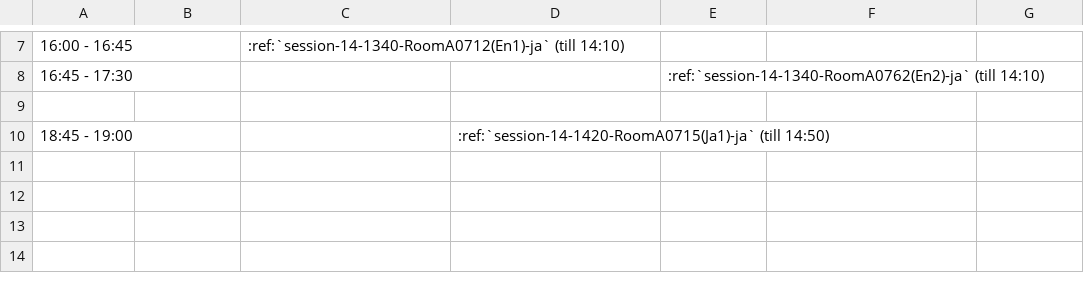
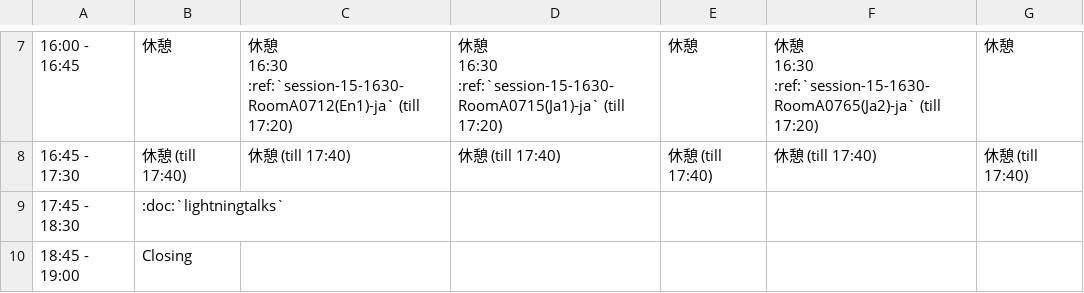
Before and after one commit to pyconjp/apac-2013.pycon.jp, a CSV file: sphinx/source/ja/program/schedule2-ja.csv, drawn as a sheet; only a part is shown, gaps mark what is left out; the diff covers the shown part only.

```diff
--- a/sphinx/source/ja/program/schedule2-ja.csv
+++ b/sphinx/source/ja/program/schedule2-ja.csv
@@ -7,4 +27,10 @@
-16:00 - 16:45,,:ref:`session-14-1340-RoomA0712(En1)-ja` (till 14:10),,,,
-16:45 - 17:30,,,,:ref:`session-14-1340-RoomA0762(En2)-ja` (till 14:10),,
-,,,,,,
-18:45 - 19:00,,,:ref:`session-14-1420-RoomA0715(Ja1)-ja` (till 14:50),,,
+16:00 - 16:45,休憩,"休憩
+
+16:30 :ref:`session-15-1630-RoomA0712(En1)-ja` (till 17:20)","休憩
+
+16:30 :ref:`session-15-1630-RoomA0715(Ja1)-ja` (till 17:20)",休憩,"休憩
+
+16:30 :ref:`session-15-1630-RoomA0765(Ja2)-ja` (till 17:20)",休憩
+16:45 - 17:30,休憩 (till 17:40),休憩 (till 17:40),休憩 (till 17:40),休憩 (till 17:40),休憩 (till 17:40),休憩 (till 17:40)
+17:45 - 18:30,:doc:`lightningtalks`,,,,,
+18:45 - 19:00,Closing,,,,,
```
Also changed, not shown: 30 edited cells elsewhere in this file, sphinx/source/ja/program/schedule1-ja.csv, sphinx/source/program/schedule1-en.csv, 5 other files.
